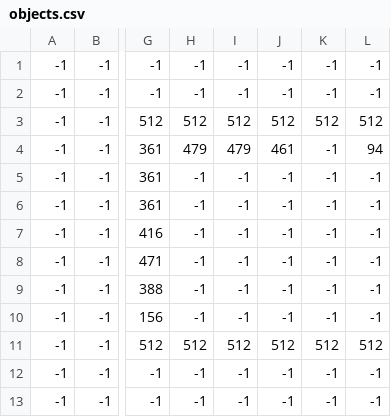
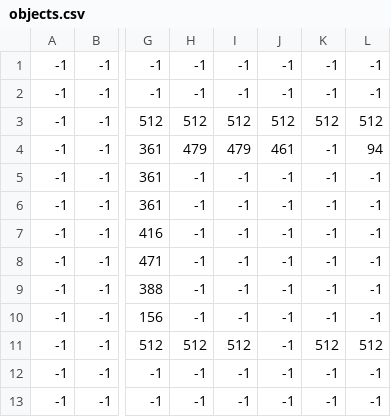
Before and after one commit to RARowe/rpg, a CSV file: resources/backgrounds/lonely_town/outskirts_building/objects.csv, drawn as a sheet; only a part is shown, gaps mark what is left out; the diff names each change by its address in the sheet, - before the commit and + after, or states it on an @@ line.

```diff
--- a/resources/backgrounds/lonely_town/outskirts_building/objects.csv
+++ b/resources/backgrounds/lonely_town/outskirts_building/objects.csv
-J11: 512
+J11: -1
```
Also changed, not shown: 8 other files.
